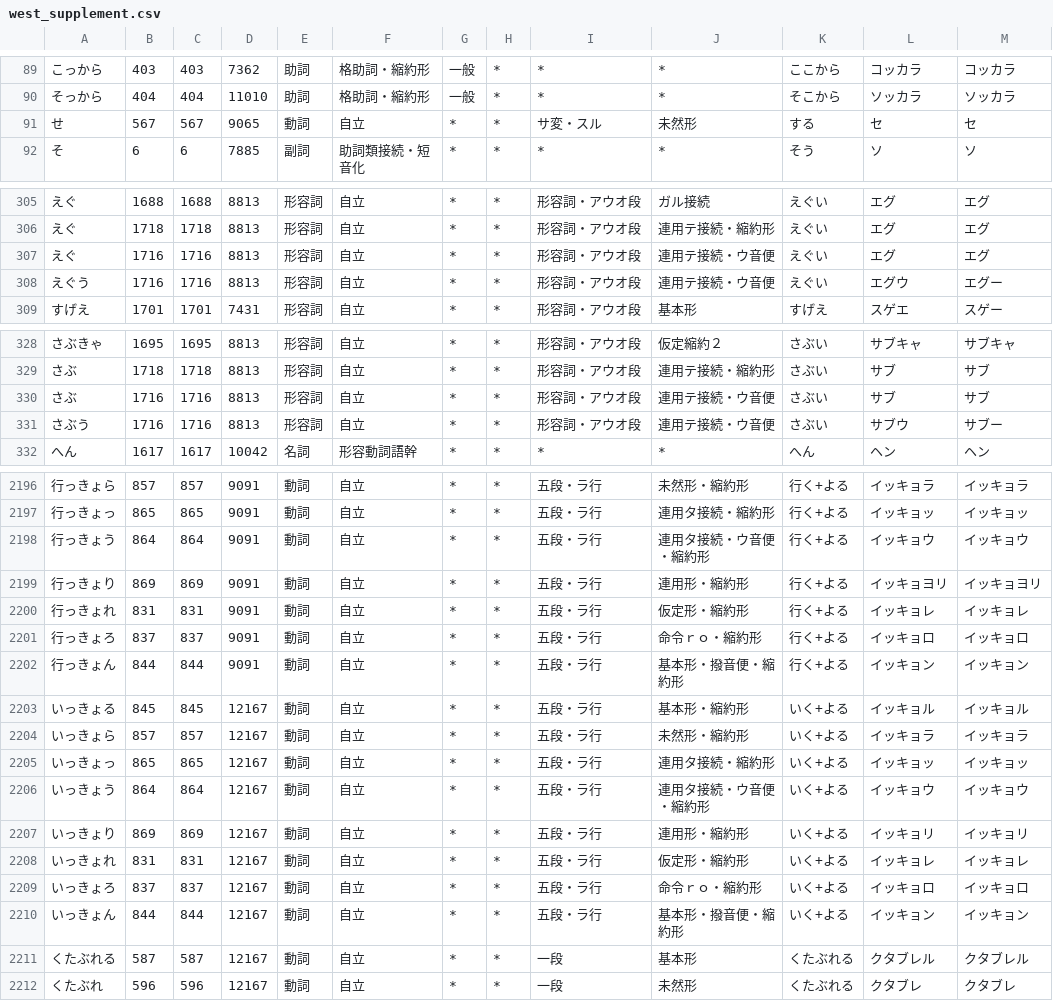
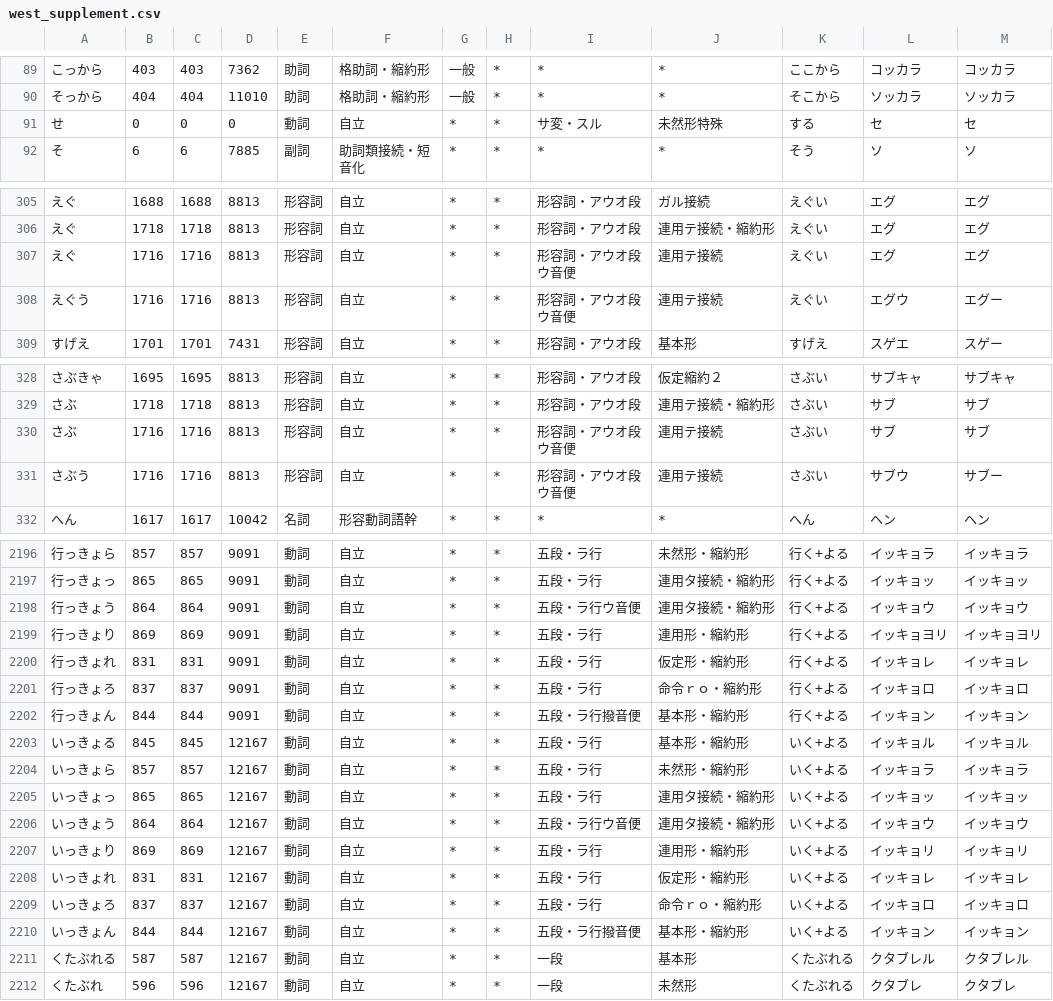
Before and after one commit to yosato/kevin_kansai, a CSV file: mecab_dictionaries/west_supplement.csv, drawn as a sheet; only a part is shown, gaps mark what is left out; the diff covers the shown part only; the diff names each change by its address in the sheet, - before the commit and + after, or states it on an @@ line.

```diff
--- a/mecab_dictionaries/west_supplement.csv
+++ b/mecab_dictionaries/west_supplement.csv
-B91: 567
+B91: 0
-C91: 567
+C91: 0
-D91: 9065
+D91: 0
-J91: 未然形
+J91: 未然形特殊
-I307:I308: 形容詞・アウオ段
+I307:I308: 形容詞・アウオ段ウ音便
-J307:J308: 連用テ接続・ウ音便
+J307:J308: 連用テ接続
-I330:I331: 形容詞・アウオ段
+I330:I331: 形容詞・アウオ段ウ音便
-J330:J331: 連用テ接続・ウ音便
+J330:J331: 連用テ接続
-I2198: 五段・ラ行
+I2198: 五段・ラ行ウ音便
-J2198: 連用タ接続・ウ音便・縮約形
+J2198: 連用タ接続・縮約形
-I2202: 五段・ラ行
+I2202: 五段・ラ行撥音便
-J2202: 基本形・撥音便・縮約形
+J2202: 基本形・縮約形
-I2206: 五段・ラ行
+I2206: 五段・ラ行ウ音便
-J2206: 連用タ接続・ウ音便・縮約形
+J2206: 連用タ接続・縮約形
-I2210: 五段・ラ行
+I2210: 五段・ラ行撥音便
-J2210: 基本形・撥音便・縮約形
+J2210: 基本形・縮約形
```
Also changed, not shown: 130 edited cells elsewhere in this file, mecab_dictionaries/adj_u_onbin.csv, mecab_dictionaries/verb_auxverbs.csv, 5 other files.
